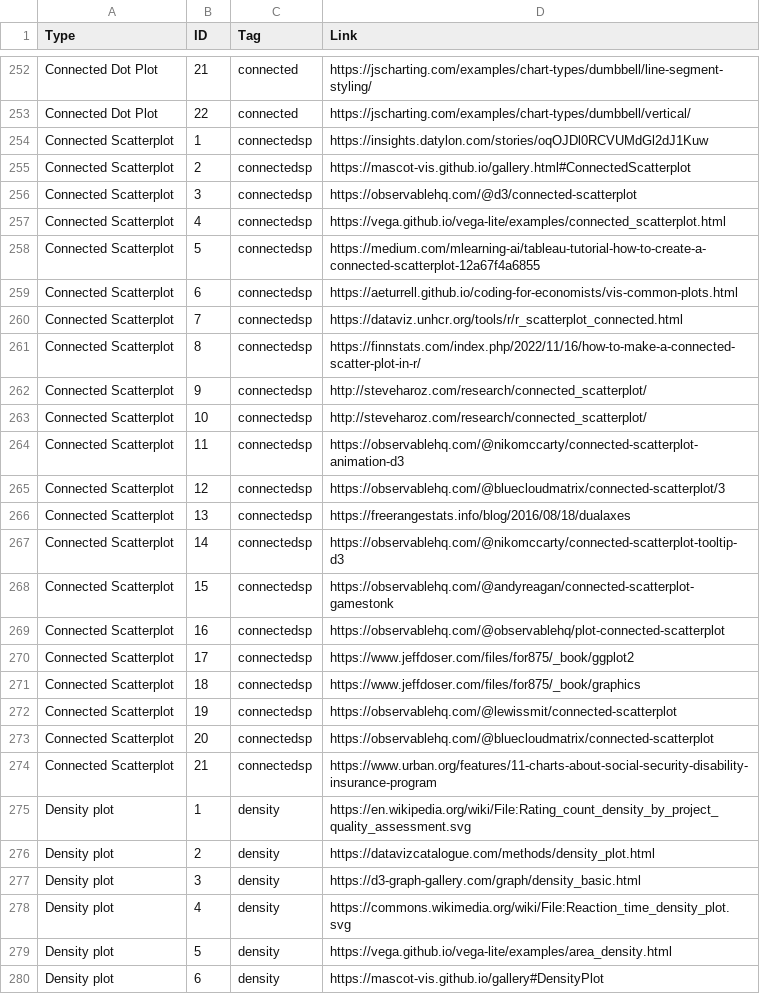
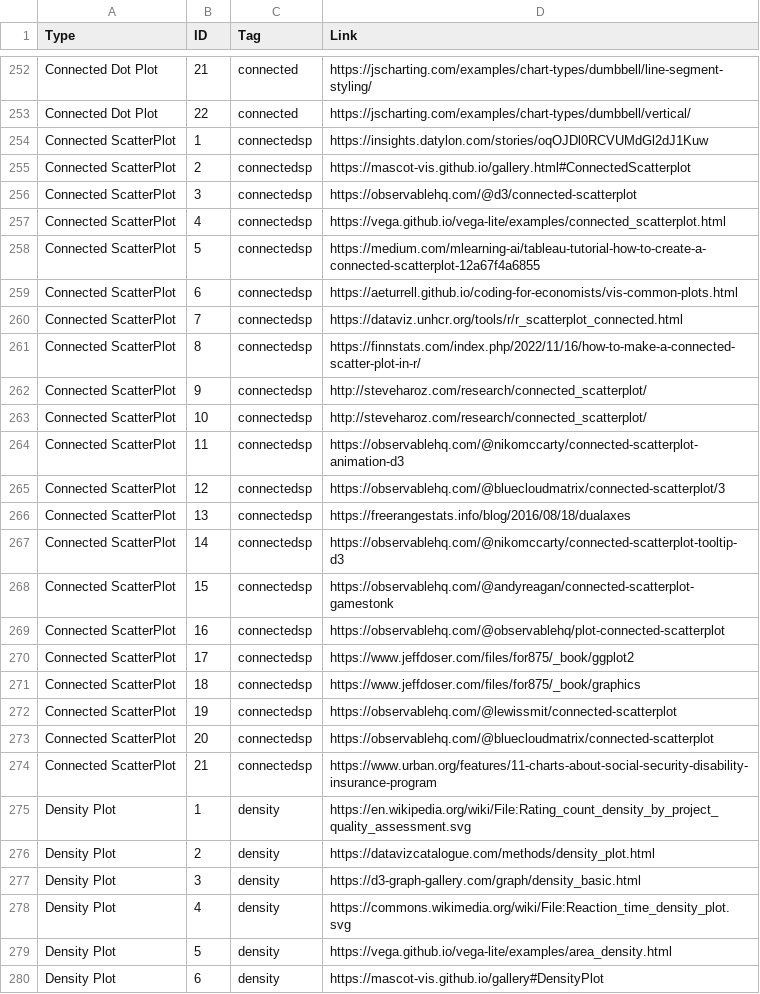
Before and after one commit to VisAnatomy/VisAnatomy.github.io, a CSV file: public/NEW-examples_collection_output.csv, drawn as a sheet; only a part is shown, gaps mark what is left out; the diff covers the shown part only.

Commit message:
Update NEW-examples_collection_output.csv

```diff
--- a/public/NEW-examples_collection_output.csv
+++ b/public/NEW-examples_collection_output.csv
@@ -253,28 +253,28 @@ Connected Dot Plot,21,connected,https://jscharting.com/examples/chart-types/dumb
 Connected Dot Plot,22,connected,https://jscharting.com/examples/chart-types/dumbbell/vertical/
-Connected Scatterplot,1,connectedsp,https://insights.datylon.com/stories/oqOJDl0RCVUMdGl2dJ1Kuw
-Connected Scatterplot,2,connectedsp,https://mascot-vis.github.io/gallery.html#ConnectedScatterplot
-Connected Scatterplot,3,connectedsp,https://observablehq.com/@d3/connected-scatterplot
-Connected Scatterplot,4,connectedsp,https://vega.github.io/vega-lite/examples/connected_scatterplot.html
-Connected Scatterplot,5,connectedsp,https://medium.com/mlearning-ai/tableau-tutorial-how-to-create-a-connected-scatterplot-12a67f4a6855
-Connected Scatterplot,6,connectedsp,https://aeturrell.github.io/coding-for-economists/vis-common-plots.html
-Connected Scatterplot,7,connectedsp,https://dataviz.unhcr.org/tools/r/r_scatterplot_connected.html
-Connected Scatterplot,8,connectedsp,https://finnstats.com/index.php/2022/11/16/how-to-make-a-connected-scatter-plot-in-r/
-Connected Scatterplot,9,connectedsp,http://steveharoz.com/research/connected_scatterplot/
-Connected Scatterplot,10,connectedsp,http://steveharoz.com/research/connected_scatterplot/
-Connected Scatterplot,11,connectedsp,https://observablehq.com/@nikomccarty/connected-scatterplot-animation-d3
-Connected Scatterplot,12,connectedsp,https://observablehq.com/@bluecloudmatrix/connected-scatterplot/3
-Connected Scatterplot,13,connectedsp,https://freerangestats.info/blog/2016/08/18/dualaxes
-Connected Scatterplot,14,connectedsp,https://observablehq.com/@nikomccarty/connected-scatterplot-tooltip-d3
-Connected Scatterplot,15,connectedsp,https://observablehq.com/@andyreagan/connected-scatterplot-gamestonk
-Connected Scatterplot,16,connectedsp,https://observablehq.com/@observablehq/plot-connected-scatterplot
-Connected Scatterplot,17,connectedsp,https://www.jeffdoser.com/files/for875/_book/ggplot2
-Connected Scatterplot,18,connectedsp,https://www.jeffdoser.com/files/for875/_book/graphics
-Connected Scatterplot,19,connectedsp,https://observablehq.com/@lewissmit/connected-scatterplot
-Connected Scatterplot,20,connectedsp,https://observablehq.com/@bluecloudmatrix/connected-scatterplot
-Connected Scatterplot,21,connectedsp,https://www.urban.org/features/11-charts-about-social-security-disability-insurance-program
-Density plot,1,density,https://en.wikipedia.org/wiki/File:Rating_count_density_by_project_quality_assessment.svg
-Density plot,2,density,https://datavizcatalogue.com/methods/density_plot.html
-Density plot,3,density,https://d3-graph-gallery.com/graph/density_basic.html
-Density plot,4,density,https://commons.wikimedia.org/wiki/File:Reaction_time_density_plot.svg
-Density plot,5,density,https://vega.github.io/vega-lite/examples/area_density.html
-Density plot,6,density,https://mascot-vis.github.io/gallery#DensityPlot
+Connected ScatterPlot,1,connectedsp,https://insights.datylon.com/stories/oqOJDl0RCVUMdGl2dJ1Kuw
+Connected ScatterPlot,2,connectedsp,https://mascot-vis.github.io/gallery.html#ConnectedScatterplot
+Connected ScatterPlot,3,connectedsp,https://observablehq.com/@d3/connected-scatterplot
+Connected ScatterPlot,4,connectedsp,https://vega.github.io/vega-lite/examples/connected_scatterplot.html
+Connected ScatterPlot,5,connectedsp,https://medium.com/mlearning-ai/tableau-tutorial-how-to-create-a-connected-scatterplot-12a67f4a6855
+Connected ScatterPlot,6,connectedsp,https://aeturrell.github.io/coding-for-economists/vis-common-plots.html
+Connected ScatterPlot,7,connectedsp,https://dataviz.unhcr.org/tools/r/r_scatterplot_connected.html
+Connected ScatterPlot,8,connectedsp,https://finnstats.com/index.php/2022/11/16/how-to-make-a-connected-scatter-plot-in-r/
+Connected ScatterPlot,9,connectedsp,http://steveharoz.com/research/connected_scatterplot/
+Connected ScatterPlot,10,connectedsp,http://steveharoz.com/research/connected_scatterplot/
+Connected ScatterPlot,11,connectedsp,https://observablehq.com/@nikomccarty/connected-scatterplot-animation-d3
+Connected ScatterPlot,12,connectedsp,https://observablehq.com/@bluecloudmatrix/connected-scatterplot/3
+Connected ScatterPlot,13,connectedsp,https://freerangestats.info/blog/2016/08/18/dualaxes
+Connected ScatterPlot,14,connectedsp,https://observablehq.com/@nikomccarty/connected-scatterplot-tooltip-d3
+Connected ScatterPlot,15,connectedsp,https://observablehq.com/@andyreagan/connected-scatterplot-gamestonk
+Connected ScatterPlot,16,connectedsp,https://observablehq.com/@observablehq/plot-connected-scatterplot
+Connected ScatterPlot,17,connectedsp,https://www.jeffdoser.com/files/for875/_book/ggplot2
+Connected ScatterPlot,18,connectedsp,https://www.jeffdoser.com/files/for875/_book/graphics
+Connected ScatterPlot,19,connectedsp,https://observablehq.com/@lewissmit/connected-scatterplot
+Connected ScatterPlot,20,connectedsp,https://observablehq.com/@bluecloudmatrix/connected-scatterplot
+Connected ScatterPlot,21,connectedsp,https://www.urban.org/features/11-charts-about-social-security-disability-insurance-program
+Density Plot,1,density,https://en.wikipedia.org/wiki/File:Rating_count_density_by_project_quality_assessment.svg
+Density Plot,2,density,https://datavizcatalogue.com/methods/density_plot.html
+Density Plot,3,density,https://d3-graph-gallery.com/graph/density_basic.html
+Density Plot,4,density,https://commons.wikimedia.org/wiki/File:Reaction_time_density_plot.svg
+Density Plot,5,density,https://vega.github.io/vega-lite/examples/area_density.html
+Density Plot,6,density,https://mascot-vis.github.io/gallery#DensityPlot
```
Also changed, not shown: 36 edited cells elsewhere in this file.
